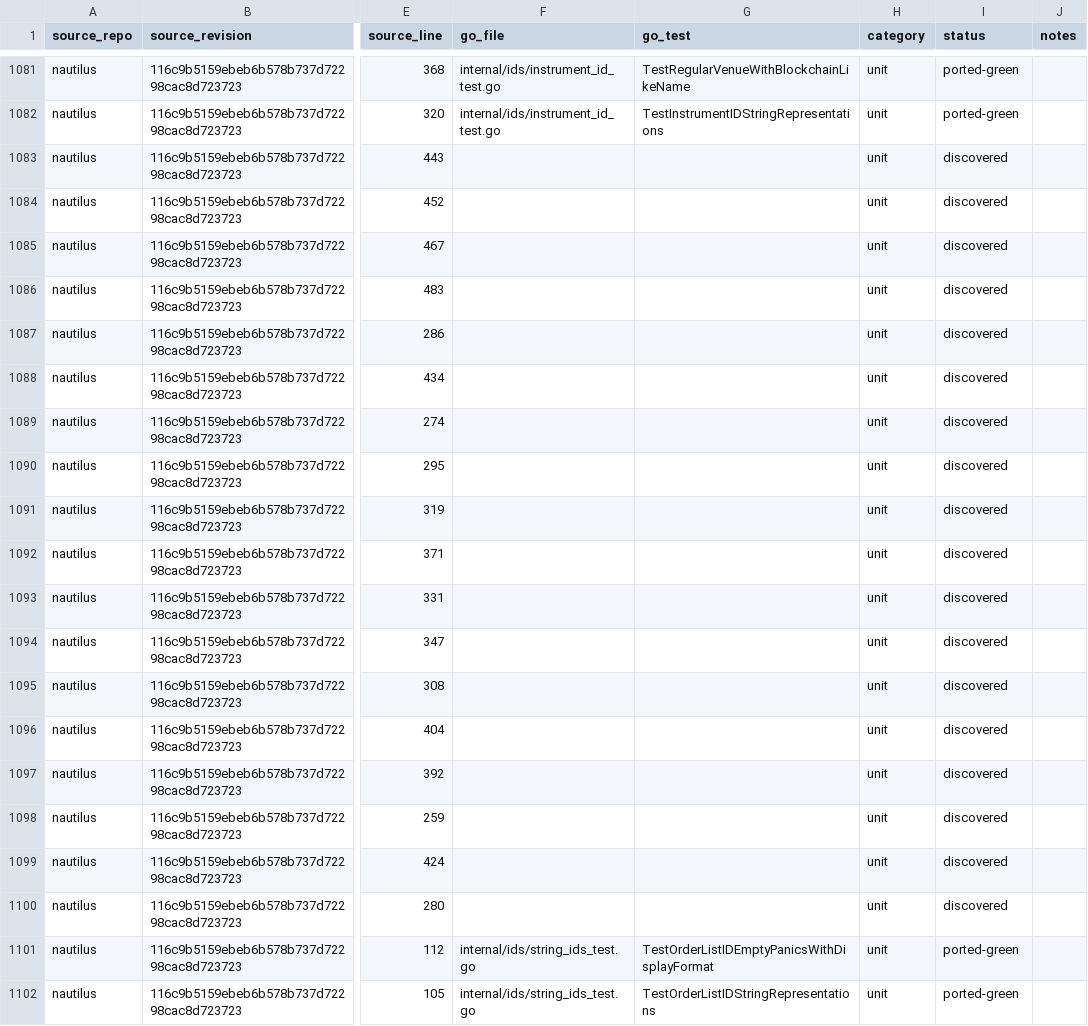
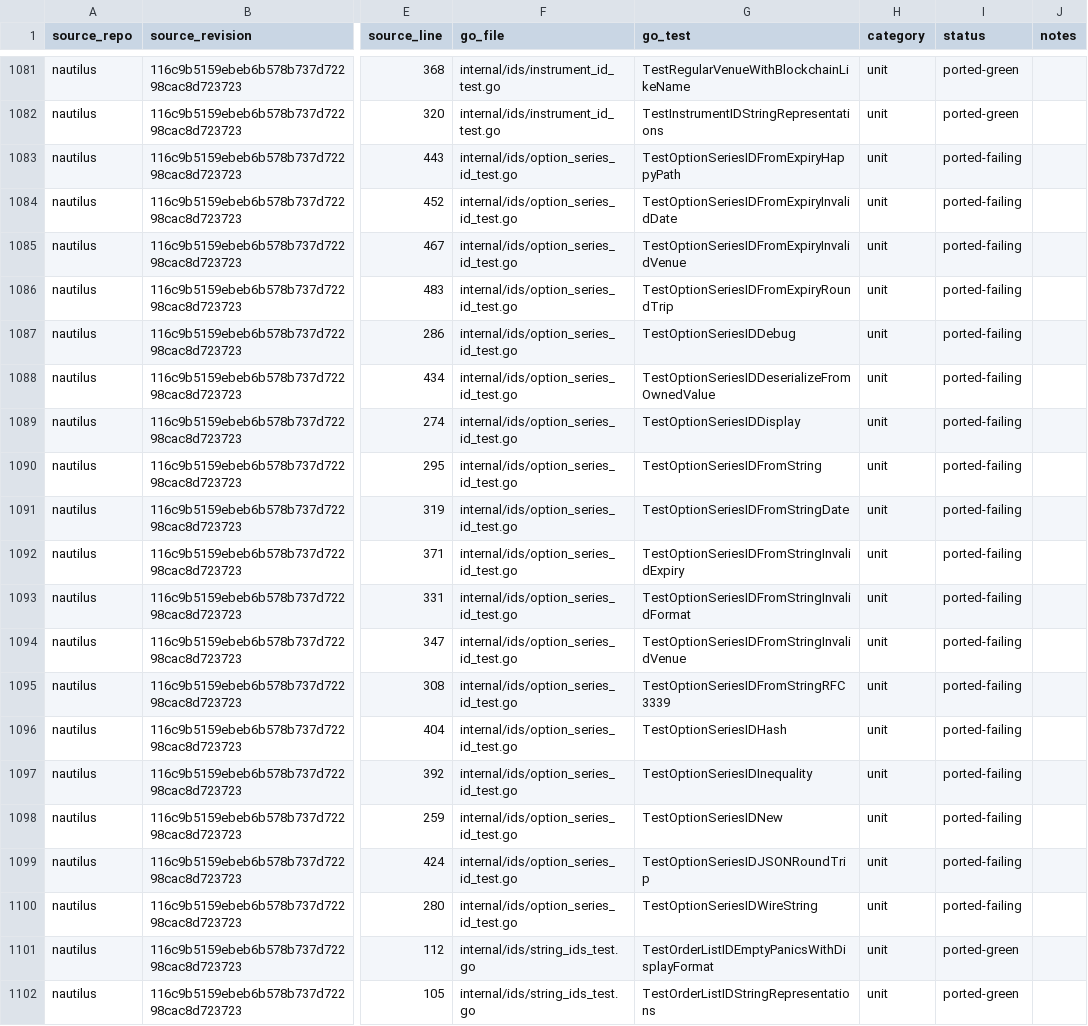
Before and after one commit to pbrazdil/platformgo, a CSV file: ports/test-port-map.csv, drawn as a sheet; only a part is shown, gaps mark what is left out; the diff names each change by its address in the sheet, - before the commit and + after, or states it on an @@ line.

Commit message:
test(ids): port option series specifications

```diff
--- a/ports/test-port-map.csv
+++ b/ports/test-port-map.csv
-F1083:F1100 (go_file): (empty)
+F1083:F1100 (go_file): internal/ids/option_series_id_test.go
-G1083 (go_test): (empty)
+G1083 (go_test): TestOptionSeriesIDFromExpiryHappyPath
-I1083:I1100 (status): discovered
+I1083:I1100 (status): ported-failing
-G1084 (go_test): (empty)
+G1084 (go_test): TestOptionSeriesIDFromExpiryInvalidDate
-G1085 (go_test): (empty)
+G1085 (go_test): TestOptionSeriesIDFromExpiryInvalidVenue
-G1086 (go_test): (empty)
+G1086 (go_test): TestOptionSeriesIDFromExpiryRoundTrip
-G1087 (go_test): (empty)
+G1087 (go_test): TestOptionSeriesIDDebug
-G1088 (go_test): (empty)
+G1088 (go_test): TestOptionSeriesIDDeserializeFromOwnedValue
-G1089 (go_test): (empty)
+G1089 (go_test): TestOptionSeriesIDDisplay
-G1090 (go_test): (empty)
+G1090 (go_test): TestOptionSeriesIDFromString
-G1091 (go_test): (empty)
+G1091 (go_test): TestOptionSeriesIDFromStringDate
-G1092 (go_test): (empty)
+G1092 (go_test): TestOptionSeriesIDFromStringInvalidExpiry
-G1093 (go_test): (empty)
+G1093 (go_test): TestOptionSeriesIDFromStringInvalidFormat
-G1094 (go_test): (empty)
+G1094 (go_test): TestOptionSeriesIDFromStringInvalidVenue
-G1095 (go_test): (empty)
+G1095 (go_test): TestOptionSeriesIDFromStringRFC3339
-G1096 (go_test): (empty)
+G1096 (go_test): TestOptionSeriesIDHash
-G1097 (go_test): (empty)
+G1097 (go_test): TestOptionSeriesIDInequality
-G1098 (go_test): (empty)
+G1098 (go_test): TestOptionSeriesIDNew
-G1099 (go_test): (empty)
+G1099 (go_test): TestOptionSeriesIDJSONRoundTrip
-G1100 (go_test): (empty)
+G1100 (go_test): TestOptionSeriesIDWireString
```
Also changed, not shown: 1 other file.
